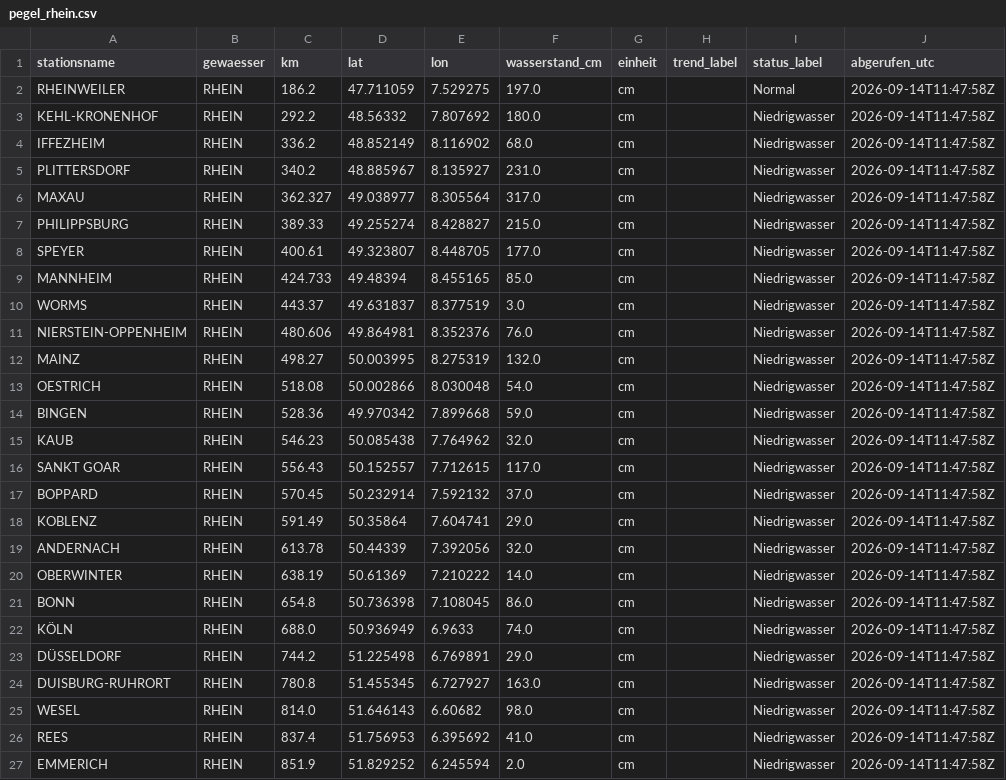
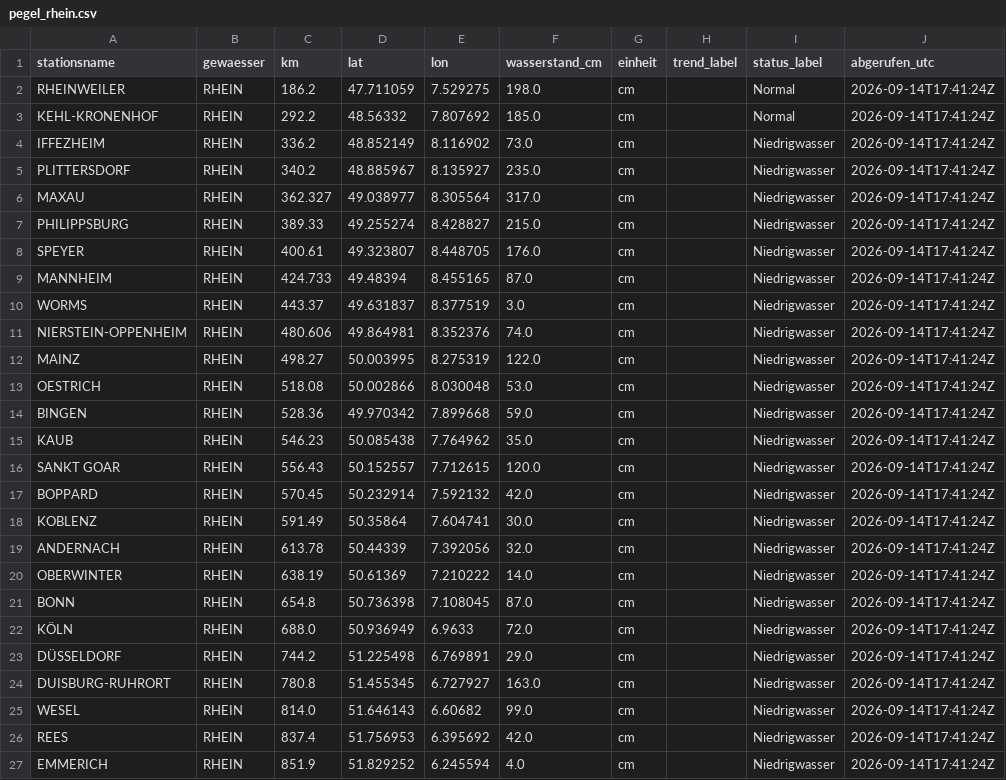
Before and after one commit to paulfbowles/pegelstaende, a CSV file: data/pegel_rhein.csv, drawn as a sheet.

```diff
--- a/data/pegel_rhein.csv
+++ b/data/pegel_rhein.csv
@@ -1,27 +1,27 @@
 stationsname,gewaesser,km,lat,lon,wasserstand_cm,einheit,trend_label,status_label,abgerufen_utc
-RHEINWEILER,RHEIN,186.2,47.711059,7.529275,197.0,cm,,Normal,2026-09-14T11:47:58Z
-KEHL-KRONENHOF,RHEIN,292.2,48.56332,7.807692,180.0,cm,,Niedrigwasser,2026-09-14T11:47:58Z
-IFFEZHEIM,RHEIN,336.2,48.852149,8.116902,68.0,cm,,Niedrigwasser,2026-09-14T11:47:58Z
-PLITTERSDORF,RHEIN,340.2,48.885967,8.135927,231.0,cm,,Niedrigwasser,2026-09-14T11:47:58Z
-MAXAU,RHEIN,362.327,49.038977,8.305564,317.0,cm,,Niedrigwasser,2026-09-14T11:47:58Z
-PHILIPPSBURG,RHEIN,389.33,49.255274,8.428827,215.0,cm,,Niedrigwasser,2026-09-14T11:47:58Z
-SPEYER,RHEIN,400.61,49.323807,8.448705,177.0,cm,,Niedrigwasser,2026-09-14T11:47:58Z
-MANNHEIM,RHEIN,424.733,49.48394,8.455165,85.0,cm,,Niedrigwasser,2026-09-14T11:47:58Z
-WORMS,RHEIN,443.37,49.631837,8.377519,3.0,cm,,Niedrigwasser,2026-09-14T11:47:58Z
-NIERSTEIN-OPPENHEIM,RHEIN,480.606,49.864981,8.352376,76.0,cm,,Niedrigwasser,2026-09-14T11:47:58Z
-MAINZ,RHEIN,498.27,50.003995,8.275319,132.0,cm,,Niedrigwasser,2026-09-14T11:47:58Z
-OESTRICH,RHEIN,518.08,50.002866,8.030048,54.0,cm,,Niedrigwasser,2026-09-14T11:47:58Z
-BINGEN,RHEIN,528.36,49.970342,7.899668,59.0,cm,,Niedrigwasser,2026-09-14T11:47:58Z
-KAUB,RHEIN,546.23,50.085438,7.764962,32.0,cm,,Niedrigwasser,2026-09-14T11:47:58Z
-SANKT GOAR,RHEIN,556.43,50.152557,7.712615,117.0,cm,,Niedrigwasser,2026-09-14T11:47:58Z
-BOPPARD,RHEIN,570.45,50.232914,7.592132,37.0,cm,,Niedrigwasser,2026-09-14T11:47:58Z
-KOBLENZ,RHEIN,591.49,50.35864,7.604741,29.0,cm,,Niedrigwasser,2026-09-14T11:47:58Z
-ANDERNACH,RHEIN,613.78,50.44339,7.392056,32.0,cm,,Niedrigwasser,2026-09-14T11:47:58Z
-OBERWINTER,RHEIN,638.19,50.61369,7.210222,14.0,cm,,Niedrigwasser,2026-09-14T11:47:58Z
-BONN,RHEIN,654.8,50.736398,7.108045,86.0,cm,,Niedrigwasser,2026-09-14T11:47:58Z
-KÖLN,RHEIN,688.0,50.936949,6.9633,74.0,cm,,Niedrigwasser,2026-09-14T11:47:58Z
-DÜSSELDORF,RHEIN,744.2,51.225498,6.769891,29.0,cm,,Niedrigwasser,2026-09-14T11:47:58Z
-DUISBURG-RUHRORT,RHEIN,780.8,51.455345,6.727927,163.0,cm,,Niedrigwasser,2026-09-14T11:47:58Z
-WESEL,RHEIN,814.0,51.646143,6.60682,98.0,cm,,Niedrigwasser,2026-09-14T11:47:58Z
-REES,RHEIN,837.4,51.756953,6.395692,41.0,cm,,Niedrigwasser,2026-09-14T11:47:58Z
-EMMERICH,RHEIN,851.9,51.829252,6.245594,2.0,cm,,Niedrigwasser,2026-09-14T11:47:58Z
+RHEINWEILER,RHEIN,186.2,47.711059,7.529275,198.0,cm,,Normal,2026-09-14T17:41:24Z
+KEHL-KRONENHOF,RHEIN,292.2,48.56332,7.807692,185.0,cm,,Normal,2026-09-14T17:41:24Z
+IFFEZHEIM,RHEIN,336.2,48.852149,8.116902,73.0,cm,,Niedrigwasser,2026-09-14T17:41:24Z
+PLITTERSDORF,RHEIN,340.2,48.885967,8.135927,235.0,cm,,Niedrigwasser,2026-09-14T17:41:24Z
+MAXAU,RHEIN,362.327,49.038977,8.305564,317.0,cm,,Niedrigwasser,2026-09-14T17:41:24Z
+PHILIPPSBURG,RHEIN,389.33,49.255274,8.428827,215.0,cm,,Niedrigwasser,2026-09-14T17:41:24Z
+SPEYER,RHEIN,400.61,49.323807,8.448705,176.0,cm,,Niedrigwasser,2026-09-14T17:41:24Z
+MANNHEIM,RHEIN,424.733,49.48394,8.455165,87.0,cm,,Niedrigwasser,2026-09-14T17:41:24Z
+WORMS,RHEIN,443.37,49.631837,8.377519,3.0,cm,,Niedrigwasser,2026-09-14T17:41:24Z
+NIERSTEIN-OPPENHEIM,RHEIN,480.606,49.864981,8.352376,74.0,cm,,Niedrigwasser,2026-09-14T17:41:24Z
+MAINZ,RHEIN,498.27,50.003995,8.275319,122.0,cm,,Niedrigwasser,2026-09-14T17:41:24Z
+OESTRICH,RHEIN,518.08,50.002866,8.030048,53.0,cm,,Niedrigwasser,2026-09-14T17:41:24Z
+BINGEN,RHEIN,528.36,49.970342,7.899668,59.0,cm,,Niedrigwasser,2026-09-14T17:41:24Z
+KAUB,RHEIN,546.23,50.085438,7.764962,35.0,cm,,Niedrigwasser,2026-09-14T17:41:24Z
+SANKT GOAR,RHEIN,556.43,50.152557,7.712615,120.0,cm,,Niedrigwasser,2026-09-14T17:41:24Z
+BOPPARD,RHEIN,570.45,50.232914,7.592132,42.0,cm,,Niedrigwasser,2026-09-14T17:41:24Z
+KOBLENZ,RHEIN,591.49,50.35864,7.604741,30.0,cm,,Niedrigwasser,2026-09-14T17:41:24Z
+ANDERNACH,RHEIN,613.78,50.44339,7.392056,32.0,cm,,Niedrigwasser,2026-09-14T17:41:24Z
+OBERWINTER,RHEIN,638.19,50.61369,7.210222,14.0,cm,,Niedrigwasser,2026-09-14T17:41:24Z
+BONN,RHEIN,654.8,50.736398,7.108045,87.0,cm,,Niedrigwasser,2026-09-14T17:41:24Z
+KÖLN,RHEIN,688.0,50.936949,6.9633,72.0,cm,,Niedrigwasser,2026-09-14T17:41:24Z
+DÜSSELDORF,RHEIN,744.2,51.225498,6.769891,29.0,cm,,Niedrigwasser,2026-09-14T17:41:24Z
+DUISBURG-RUHRORT,RHEIN,780.8,51.455345,6.727927,163.0,cm,,Niedrigwasser,2026-09-14T17:41:24Z
+WESEL,RHEIN,814.0,51.646143,6.60682,99.0,cm,,Niedrigwasser,2026-09-14T17:41:24Z
+REES,RHEIN,837.4,51.756953,6.395692,42.0,cm,,Niedrigwasser,2026-09-14T17:41:24Z
+EMMERICH,RHEIN,851.9,51.829252,6.245594,4.0,cm,,Niedrigwasser,2026-09-14T17:41:24Z
```
